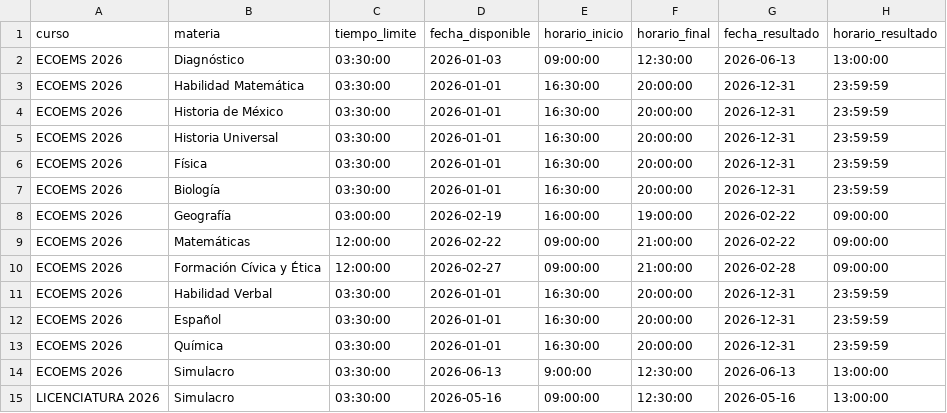
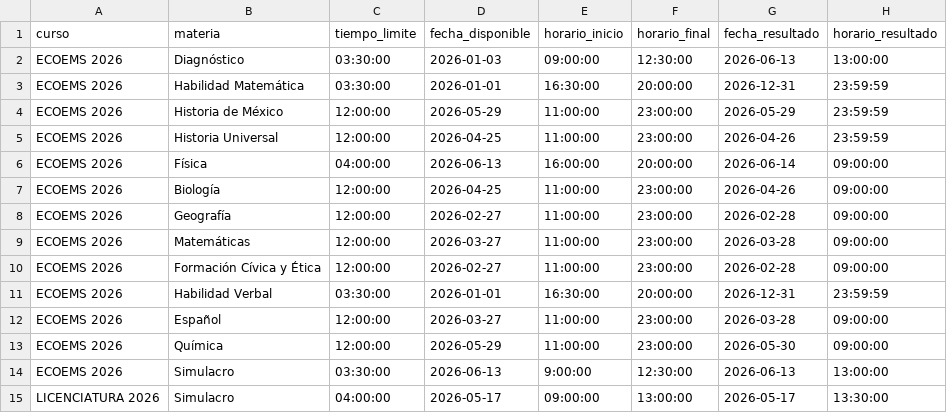
Before and after one commit to sitiocaep/SdEC, a CSV file: cursos.csv, drawn as a sheet.

Commit message:
Update cursos.csv

```diff
--- a/cursos.csv
+++ b/cursos.csv
@@ -3,13 +3,13 @@ ECOEMS 2026,Diagnóstico,03:30:00,2026-01-03,09:00:00,12:30:00,2026-06-13,13:00:
 ECOEMS 2026,Habilidad Matemática,03:30:00,2026-01-01,16:30:00,20:00:00,2026-12-31,23:59:59
-ECOEMS 2026,Historia de México,03:30:00,2026-01-01,16:30:00,20:00:00,2026-12-31,23:59:59
-ECOEMS 2026,Historia Universal,03:30:00,2026-01-01,16:30:00,20:00:00,2026-12-31,23:59:59
-ECOEMS 2026,Física,03:30:00,2026-01-01,16:30:00,20:00:00,2026-12-31,23:59:59
-ECOEMS 2026,Biología,03:30:00,2026-01-01,16:30:00,20:00:00,2026-12-31,23:59:59
-ECOEMS 2026,Geografía,03:00:00,2026-02-19,16:00:00,19:00:00,2026-02-22,09:00:00
-ECOEMS 2026,Matemáticas,12:00:00,2026-02-22,09:00:00,21:00:00,2026-02-22,09:00:00
-ECOEMS 2026,Formación Cívica y Ética,12:00:00,2026-02-27,09:00:00,21:00:00,2026-02-28,09:00:00
+ECOEMS 2026,Historia de México,12:00:00,2026-05-29,11:00:00,23:00:00,2026-05-29,23:59:59
+ECOEMS 2026,Historia Universal,12:00:00,2026-04-25,11:00:00,23:00:00,2026-04-26,23:59:59
+ECOEMS 2026,Física,04:00:00,2026-06-13,16:00:00,20:00:00,2026-06-14,09:00:00
+ECOEMS 2026,Biología,12:00:00,2026-04-25,11:00:00,23:00:00,2026-04-26,09:00:00
+ECOEMS 2026,Geografía,12:00:00,2026-02-27,11:00:00,23:00:00,2026-02-28,09:00:00
+ECOEMS 2026,Matemáticas,12:00:00,2026-03-27,11:00:00,23:00:00,2026-03-28,09:00:00
+ECOEMS 2026,Formación Cívica y Ética,12:00:00,2026-02-27,11:00:00,23:00:00,2026-02-28,09:00:00
 ECOEMS 2026,Habilidad Verbal,03:30:00,2026-01-01,16:30:00,20:00:00,2026-12-31,23:59:59
-ECOEMS 2026,Español,03:30:00,2026-01-01,16:30:00,20:00:00,2026-12-31,23:59:59
-ECOEMS 2026,Química,03:30:00,2026-01-01,16:30:00,20:00:00,2026-12-31,23:59:59
+ECOEMS 2026,Español,12:00:00,2026-03-27,11:00:00,23:00:00,2026-03-28,09:00:00
+ECOEMS 2026,Química,12:00:00,2026-05-29,11:00:00,23:00:00,2026-05-30,09:00:00
 ECOEMS 2026,Simulacro,03:30:00,2026-06-13,9:00:00,12:30:00,2026-06-13,13:00:00
-LICENCIATURA 2026,Simulacro,03:30:00,2026-05-16,09:00:00,12:30:00,2026-05-16,13:00:00
+LICENCIATURA 2026,Simulacro,04:00:00,2026-05-17,09:00:00,13:00:00,2026-05-17,13:30:00
```
